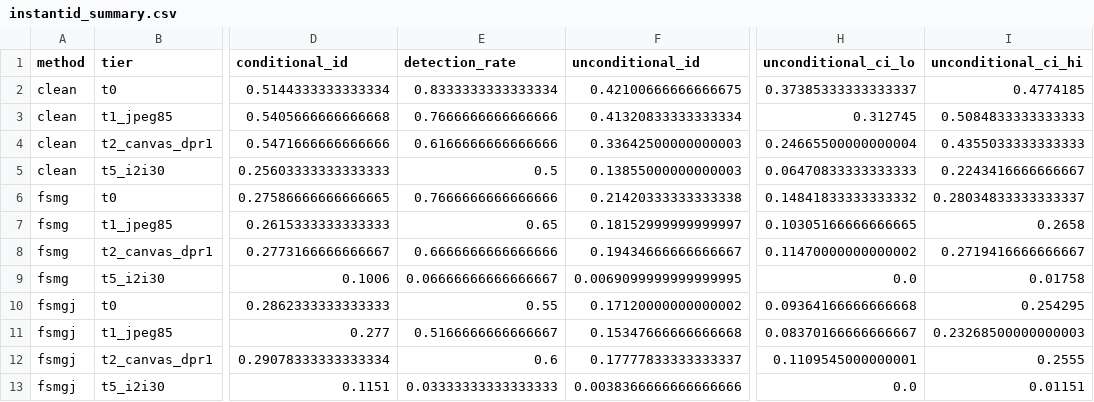
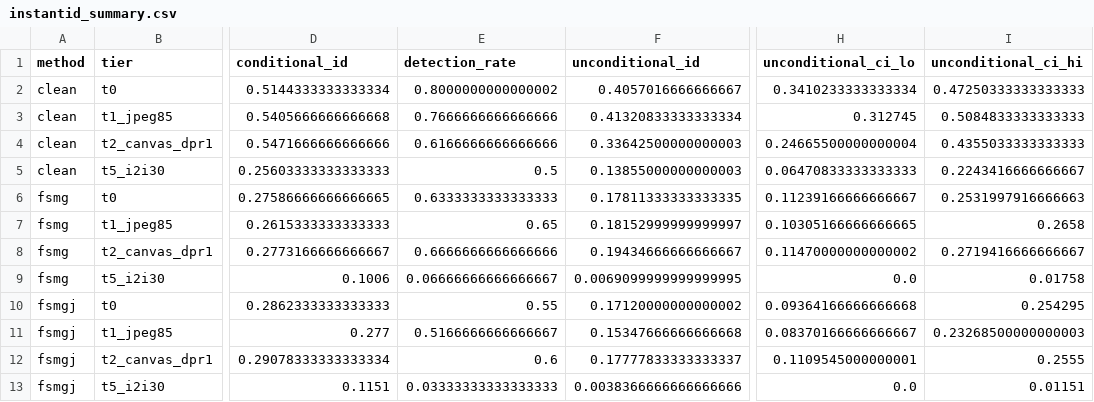
Before and after one commit to Hyyyyyyy999/ScrapeBench, a CSV file: runs/full/instantid_summary.csv, drawn as a sheet; only a part is shown, gaps mark what is left out; the diff names each change by its address in the sheet, - before the commit and + after, or states it on an @@ line.

```diff
--- a/runs/full/instantid_summary.csv
+++ b/runs/full/instantid_summary.csv
-E2 (detection_rate): 0.8333333333333334
+E2 (detection_rate): 0.8000000000000002
-F2 (unconditional_id): 0.42100666666666675
+F2 (unconditional_id): 0.4057016666666667
-H2 (unconditional_ci_lo): 0.37385333333333337
+H2 (unconditional_ci_lo): 0.3410233333333334
-I2 (unconditional_ci_hi): 0.4774185
+I2 (unconditional_ci_hi): 0.47250333333333333
-E6 (detection_rate): 0.7666666666666666
+E6 (detection_rate): 0.6333333333333333
-F6 (unconditional_id): 0.21420333333333338
+F6 (unconditional_id): 0.17811333333333335
-H6 (unconditional_ci_lo): 0.14841833333333332
+H6 (unconditional_ci_lo): 0.11239166666666667
-I6 (unconditional_ci_hi): 0.28034833333333337
+I6 (unconditional_ci_hi): 0.2531997916666663
```
Also changed, not shown: runs/full/retention_stage_A.csv, runs/full/summary_ci.csv, 43 other files.
